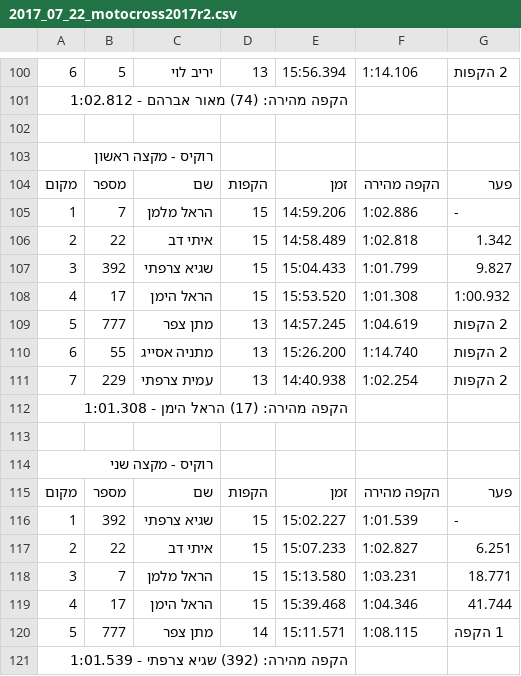
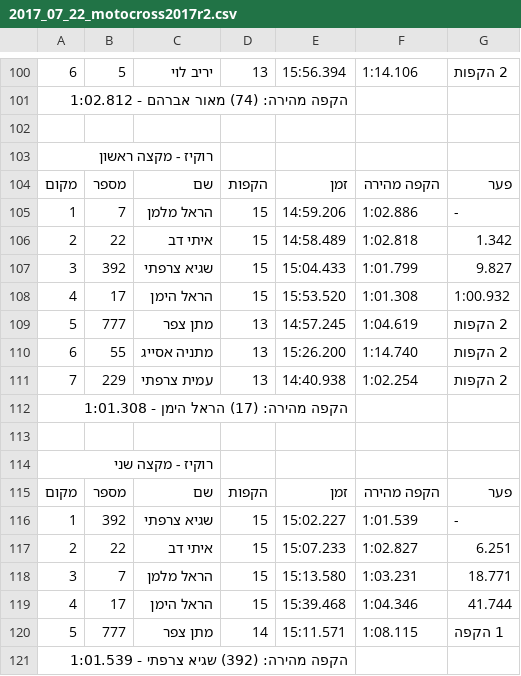
Before and after one commit to tnuatiming/tnuatiming.github.io, a CSV file: csv/2017_07_22_motocross2017r2.csv, drawn as a sheet; only a part is shown, gaps mark what is left out; the diff names each change by its address in the sheet, - before the commit and + after, or states it on an @@ line.

```diff
--- a/csv/2017_07_22_motocross2017r2.csv
+++ b/csv/2017_07_22_motocross2017r2.csv
-A103: רוקיס - מקצה ראשון
+A103: רוקיז - מקצה ראשון
-A114: רוקיס - מקצה שני
+A114: רוקיז - מקצה שני
```
Also changed, not shown: csv/2016_03_18_superbike2016r1.csv, csv/2017_08_12_motocross2017r3.csv, 15 other files.
